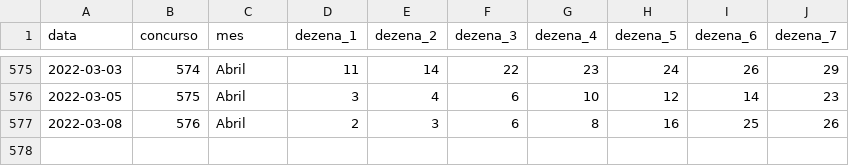
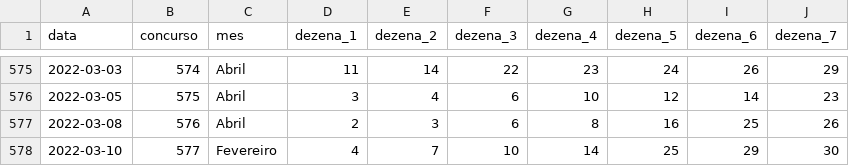
Before and after one commit to damarals/loteria, a CSV file: inst/extdata/diadesorte.csv, drawn as a sheet; only a part is shown, gaps mark what is left out; the diff names each change by its address in the sheet, - before the commit and + after, or states it on an @@ line.

```diff
--- a/inst/extdata/diadesorte.csv
+++ b/inst/extdata/diadesorte.csv
+row 578: 2022-03-10 | 577 | Fevereiro | 4 | 7 | 10 | 14 | 25 | 29 | 30
```
Also changed, not shown: inst/extdata/duplasena.csv, inst/extdata/lotofacil.csv, 8 other files.
